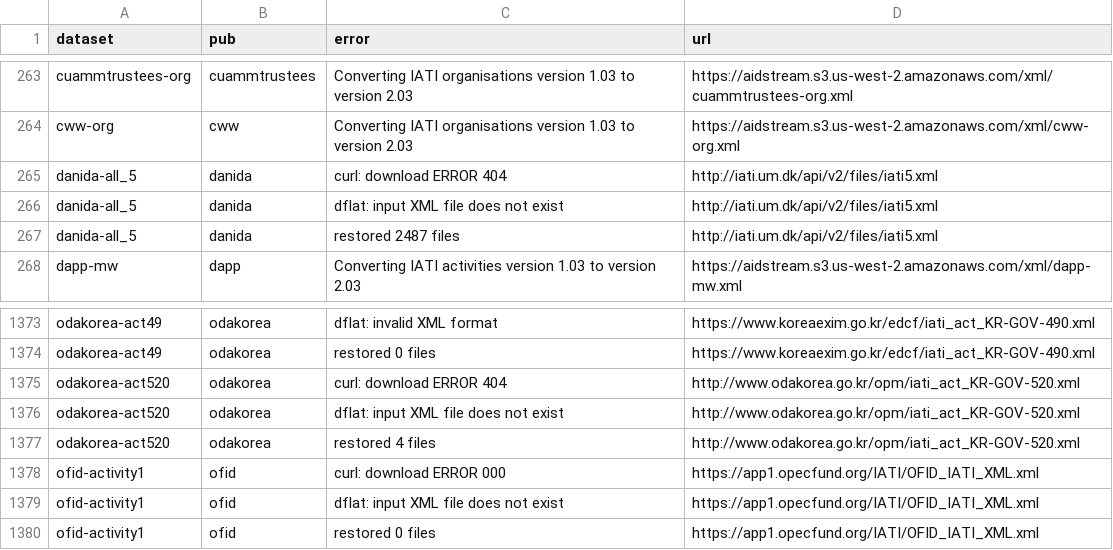
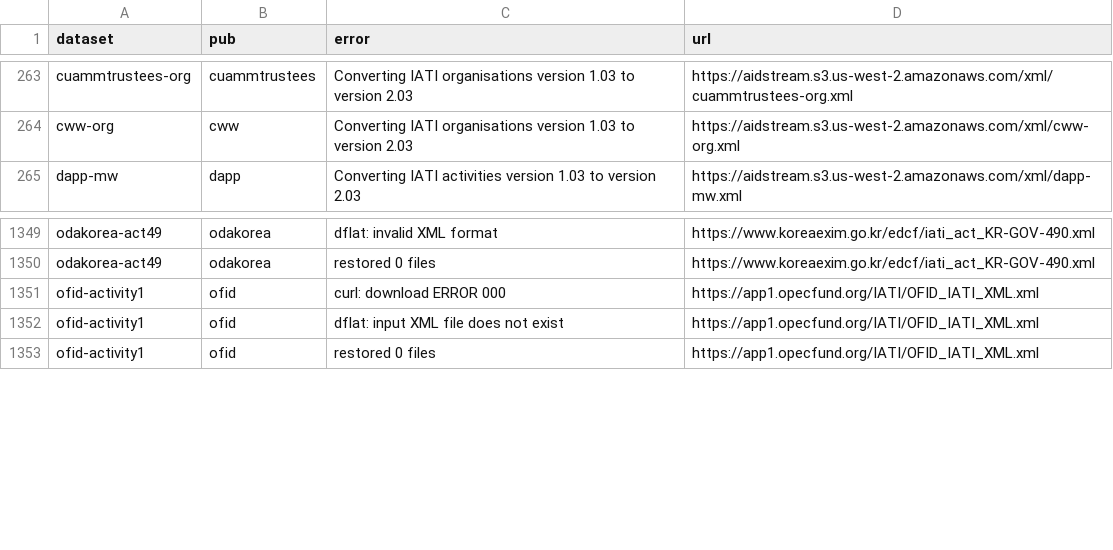
Before and after one commit to notshi/cleanerr, a CSV file: errors.csv, drawn as a sheet; only a part is shown, gaps mark what is left out; the diff covers the shown part only; the diff names each change by its address in the sheet, - before the commit and + after, or states it on an @@ line.

```diff
--- a/errors.csv
+++ b/errors.csv
-row 265: danida-all_5 | danida | curl: download ERROR 404 | http://iati.um.dk/api/v2/files/iati5.xml
-row 266: danida-all_5 | danida | dflat: input XML file does not exist | http://iati.um.dk/api/v2/files/iati5.xml
-row 267: danida-all_5 | danida | restored 2487 files | http://iati.um.dk/api/v2/files/iati5.xml
-row 1375: odakorea-act520 | odakorea | curl: download ERROR 404 | http://www.odakorea.go.kr/opm/iati_act_KR-GOV-520.xml
-row 1376: odakorea-act520 | odakorea | dflat: input XML file does not exist | http://www.odakorea.go.kr/opm/iati_act_KR-GOV-520.xml
-row 1377: odakorea-act520 | odakorea | restored 4 files | http://www.odakorea.go.kr/opm/iati_act_KR-GOV-520.xml
```
Also changed, not shown: 21 removed rows elsewhere in this file, counts.csv, 4 other files.
